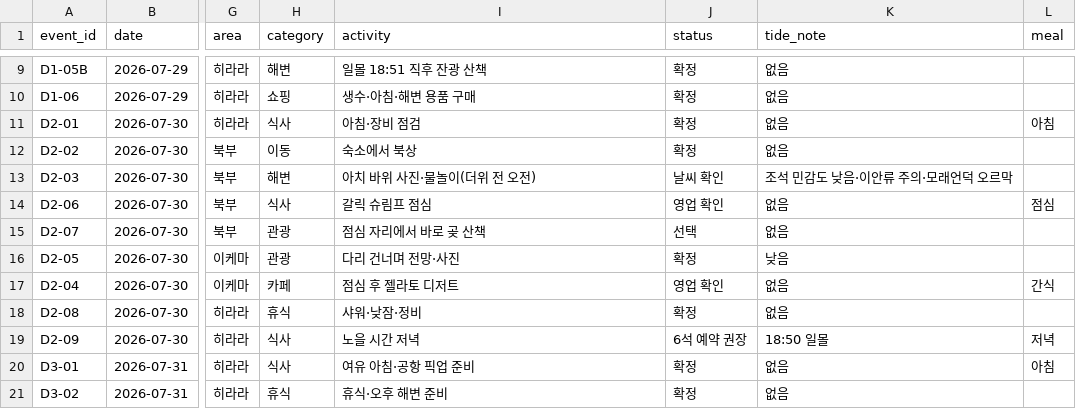
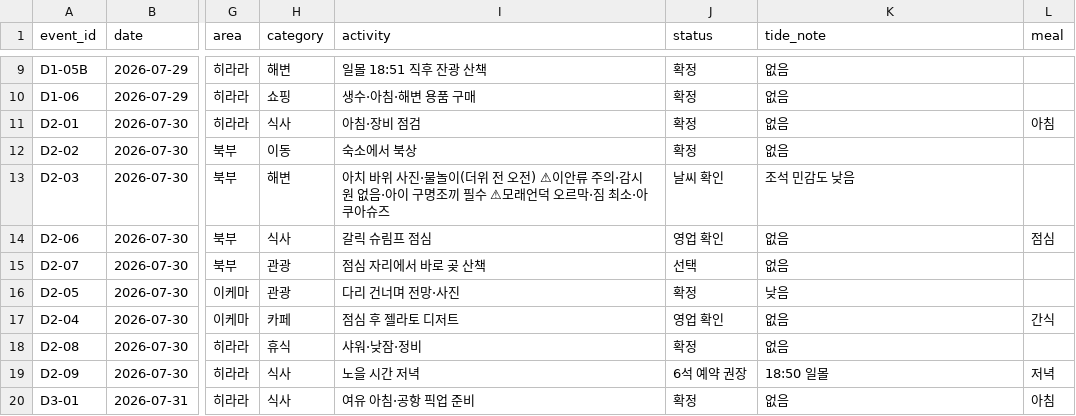
Before and after one commit to freejcj87-gif/miyakojima-trip-dashboard-2026, a CSV file: data/itinerary.csv, drawn as a sheet; only a part is shown, gaps mark what is left out; the shorter side is filled out with more unchanged rows; the diff names each change by its address in the sheet, - before the commit and + after, or states it on an @@ line.

```diff
--- a/data/itinerary.csv
+++ b/data/itinerary.csv
-I13 (activity): 아치 바위 사진·물놀이(더위 전 오전)
+I13 (activity): 아치 바위 사진·물놀이(더위 전 오전) ⚠이안류 주의·감시원 없음·아이 구명조끼 필수 ⚠모래언덕 오르막·짐 최소·아쿠아슈즈
-K13 (tide_note): 조석 민감도 낮음·이안류 주의·모래언덕 오르막
+K13 (tide_note): 조석 민감도 낮음
```
